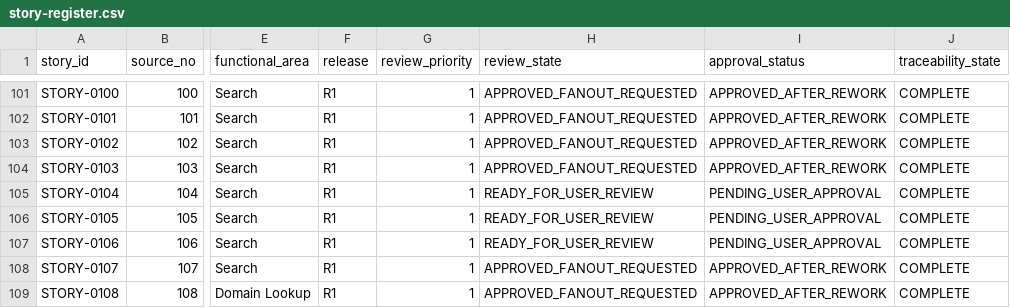
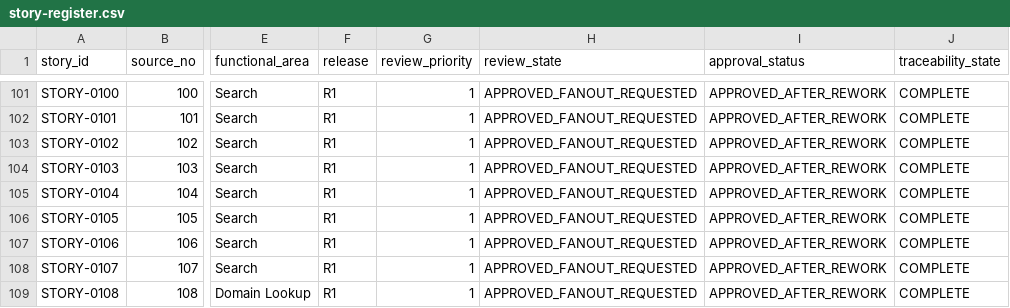
Before and after one commit to vvekselva/CylindnderManagementDependcies, a CSV file: BL-002/story-register.csv, drawn as a sheet; only a part is shown, gaps mark what is left out; the diff names each change by its address in the sheet, - before the commit and + after, or states it on an @@ line.

Commit message:
Approve STORY-0104 STORY-0105 STORY-0106 in canonical register

```diff
--- a/BL-002/story-register.csv
+++ b/BL-002/story-register.csv
-H105:H107 (review_state): READY_FOR_USER_REVIEW
+H105:H107 (review_state): APPROVED_FANOUT_REQUESTED
-I105:I107 (approval_status): PENDING_USER_APPROVAL
+I105:I107 (approval_status): APPROVED_AFTER_REWORK
```
